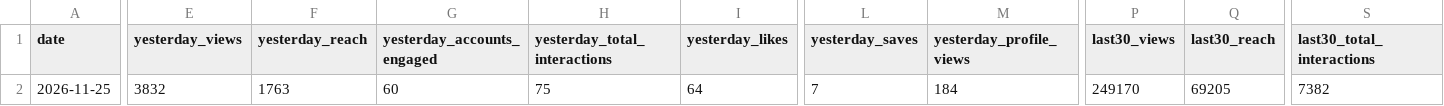
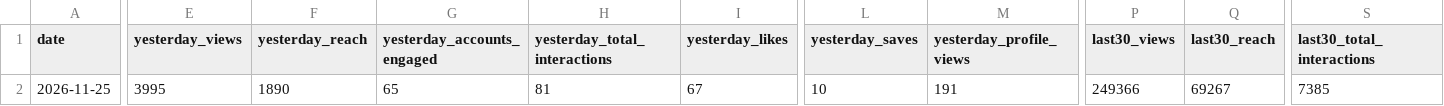
Before and after one commit to bfusting41/lili-portfolio, a CSV file: history/daily_account.csv, drawn as a sheet; only a part is shown, gaps mark what is left out; the diff covers the shown part only; the diff names each change by its address in the sheet, - before the commit and + after, or states it on an @@ line.

```diff
--- a/history/daily_account.csv
+++ b/history/daily_account.csv
-E2 (yesterday_views): 3832
+E2 (yesterday_views): 3995
-F2 (yesterday_reach): 1763
+F2 (yesterday_reach): 1890
-G2 (yesterday_accounts_engaged): 60
+G2 (yesterday_accounts_engaged): 65
-H2 (yesterday_total_interactions): 75
+H2 (yesterday_total_interactions): 81
-I2 (yesterday_likes): 64
+I2 (yesterday_likes): 67
-L2 (yesterday_saves): 7
+L2 (yesterday_saves): 10
-M2 (yesterday_profile_views): 184
+M2 (yesterday_profile_views): 191
-P2 (last30_views): 249170
+P2 (last30_views): 249366
-Q2 (last30_reach): 69205
+Q2 (last30_reach): 69267
-S2 (last30_total_interactions): 7382
+S2 (last30_total_interactions): 7385
```
Also changed, not shown: 3 edited cells elsewhere in this file, history/daily_posts.csv, 5 other files.
